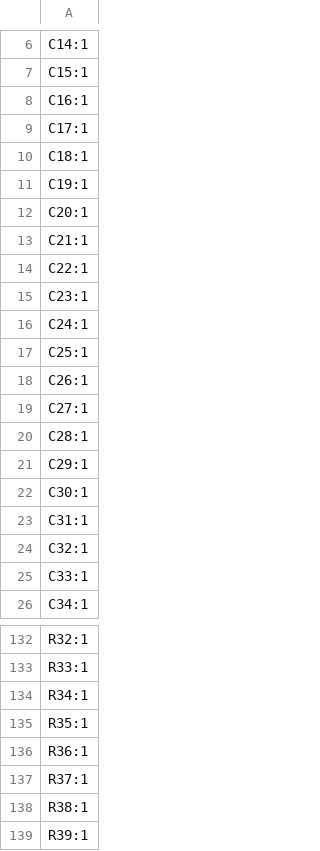
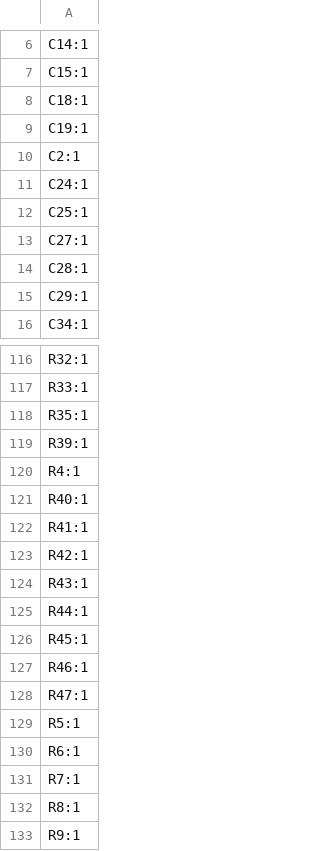
Before and after one commit to waterloo-rocketry/fydp2026, a CSV file: Achilles/input_board/production/designators.csv, drawn as a sheet; only a part is shown, gaps mark what is left out; the shorter side is filled out with more unchanged rows; the diff covers the shown part only.

```diff
--- a/Achilles/input_board/production/designators.csv
+++ b/Achilles/input_board/production/designators.csv
@@ -7,13 +7,7 @@ C14:1
 C15:1
-C16:1
-C17:1
 C18:1
 C19:1
-C20:1
-C21:1
-C22:1
-C23:1
+C2:1
 C24:1
 C25:1
-C26:1
 C27:1
@@ -21,6 +15,2 @@ C28:1
 C29:1
-C30:1
-C31:1
-C32:1
-C33:1
 C34:1
@@ -133,7 +117,3 @@ R32:1
 R33:1
-R34:1
 R35:1
-R36:1
-R37:1
-R38:1
 R39:1
```
Also changed, not shown: 24 added rows and 11 removed rows elsewhere in this file, Achilles/input_board/production/positions.csv, 6 other files.
